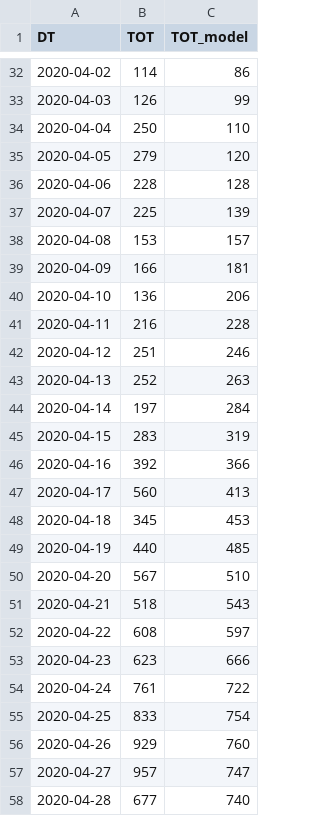
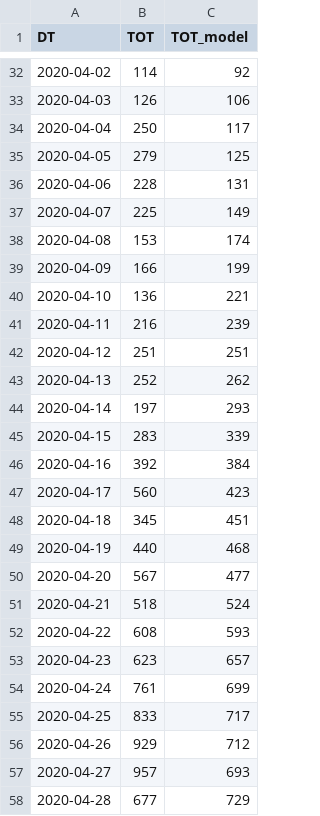
Before and after one commit to shehel/covid19_inference, a CSV file: scripts/model_output.csv, drawn as a sheet; only a part is shown, gaps mark what is left out; the diff covers the shown part only.

```diff
--- a/scripts/model_output.csv
+++ b/scripts/model_output.csv
@@ -32,27 +32,27 @@ DT,TOT,TOT_model
-2020-04-02,114,86
-2020-04-03,126,99
-2020-04-04,250,110
-2020-04-05,279,120
-2020-04-06,228,128
-2020-04-07,225,139
-2020-04-08,153,157
-2020-04-09,166,181
-2020-04-10,136,206
-2020-04-11,216,228
-2020-04-12,251,246
-2020-04-13,252,263
-2020-04-14,197,284
-2020-04-15,283,319
-2020-04-16,392,366
-2020-04-17,560,413
-2020-04-18,345,453
-2020-04-19,440,485
-2020-04-20,567,510
-2020-04-21,518,543
-2020-04-22,608,597
-2020-04-23,623,666
-2020-04-24,761,722
-2020-04-25,833,754
-2020-04-26,929,760
-2020-04-27,957,747
-2020-04-28,677,740
+2020-04-02,114,92
+2020-04-03,126,106
+2020-04-04,250,117
+2020-04-05,279,125
+2020-04-06,228,131
+2020-04-07,225,149
+2020-04-08,153,174
+2020-04-09,166,199
+2020-04-10,136,221
+2020-04-11,216,239
+2020-04-12,251,251
+2020-04-13,252,262
+2020-04-14,197,293
+2020-04-15,283,339
+2020-04-16,392,384
+2020-04-17,560,423
+2020-04-18,345,451
+2020-04-19,440,468
+2020-04-20,567,477
+2020-04-21,518,524
+2020-04-22,608,593
+2020-04-23,623,657
+2020-04-24,761,699
+2020-04-25,833,717
+2020-04-26,929,712
+2020-04-27,957,693
+2020-04-28,677,729
```
Also changed, not shown: 19 added rows and 74 edited cells elsewhere in this file, 3 other files.
